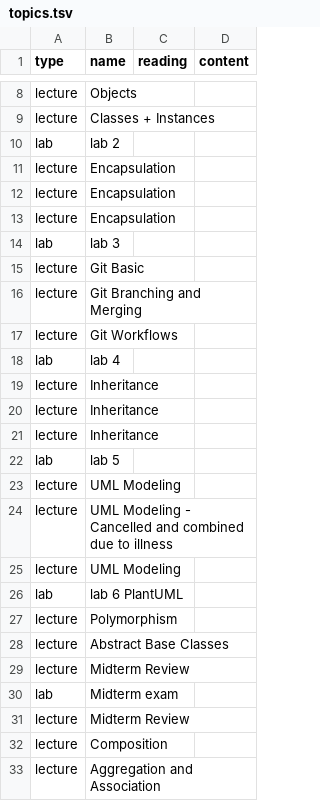
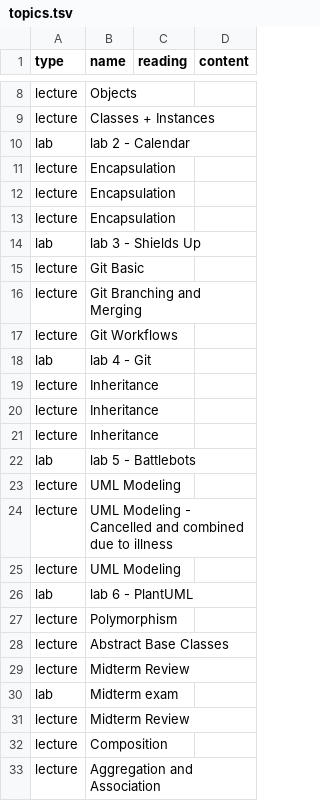
Before and after one commit to jncraton/oop-cpsc2030, a TSV file: topics.tsv, drawn as a sheet; only a part is shown, gaps mark what is left out; the diff covers the shown part only.

```diff
--- a/topics.tsv
+++ b/topics.tsv
@@ -9,3 +9,3 @@ lecture	Objects
 lecture	Classes + Instances		
-lab	lab 2		
+lab	lab 2 - Calendar		
 lecture	Encapsulation		
@@ -13,3 +13,3 @@ lecture	Encapsulation
 lecture	Encapsulation		
-lab	lab 3		
+lab	lab 3 - Shields Up		
 lecture	Git Basic		
@@ -17,3 +17,3 @@ lecture	Git Branching and Merging
 lecture	Git Workflows		
-lab	lab 4		
+lab	lab 4 - Git		
 lecture	Inheritance		
@@ -21,3 +21,3 @@ lecture	Inheritance
 lecture	Inheritance		
-lab	lab 5		
+lab	lab 5 - Battlebots		
 lecture	UML Modeling		
@@ -25,3 +25,3 @@ lecture	UML Modeling - Cancelled and combined due to illness
 lecture	UML Modeling		
-lab	lab 6 PlantUML		
+lab	lab 6 - PlantUML		
 lecture	Polymorphism		
```
Also changed, not shown: 6 edited cells elsewhere in this file.
